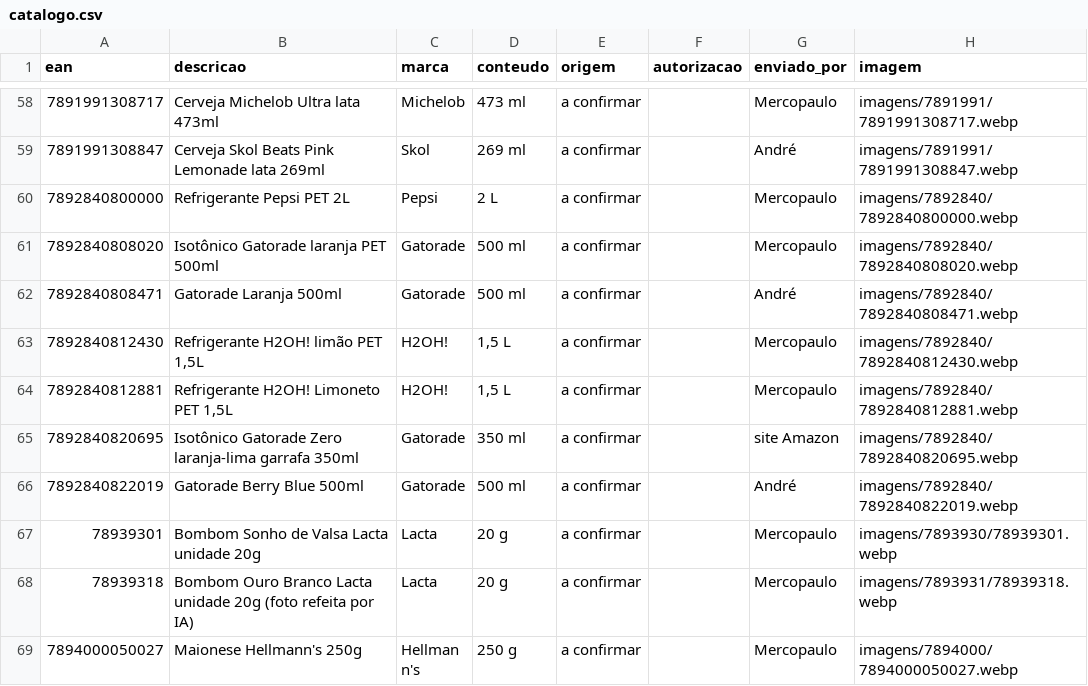
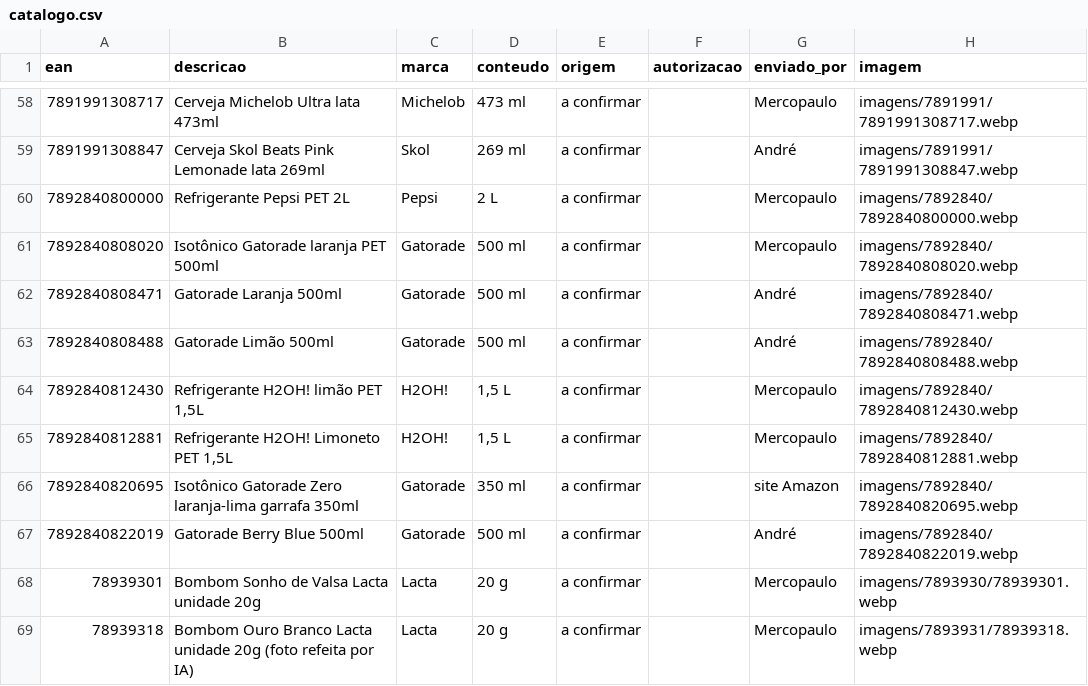
Before and after one commit to andrebitaraes-hub/acervo-encarte, a CSV file: catalogo.csv, drawn as a sheet; only a part is shown, gaps mark what is left out; the shorter side is filled out with more unchanged rows; the diff names each change by its address in the sheet, - before the commit and + after, or states it on an @@ line.

Commit message:
Acervo: foto nova de Gatorade Limão 500ml (enviada por André)

```diff
--- a/catalogo.csv
+++ b/catalogo.csv
+row 63: 7892840808488 | Gatorade Limão 500ml | Gatorade | 500 ml | a confirmar |  | André | imagens/7892840/7892840808488.webp
```
Also changed, not shown: 2 other files.
